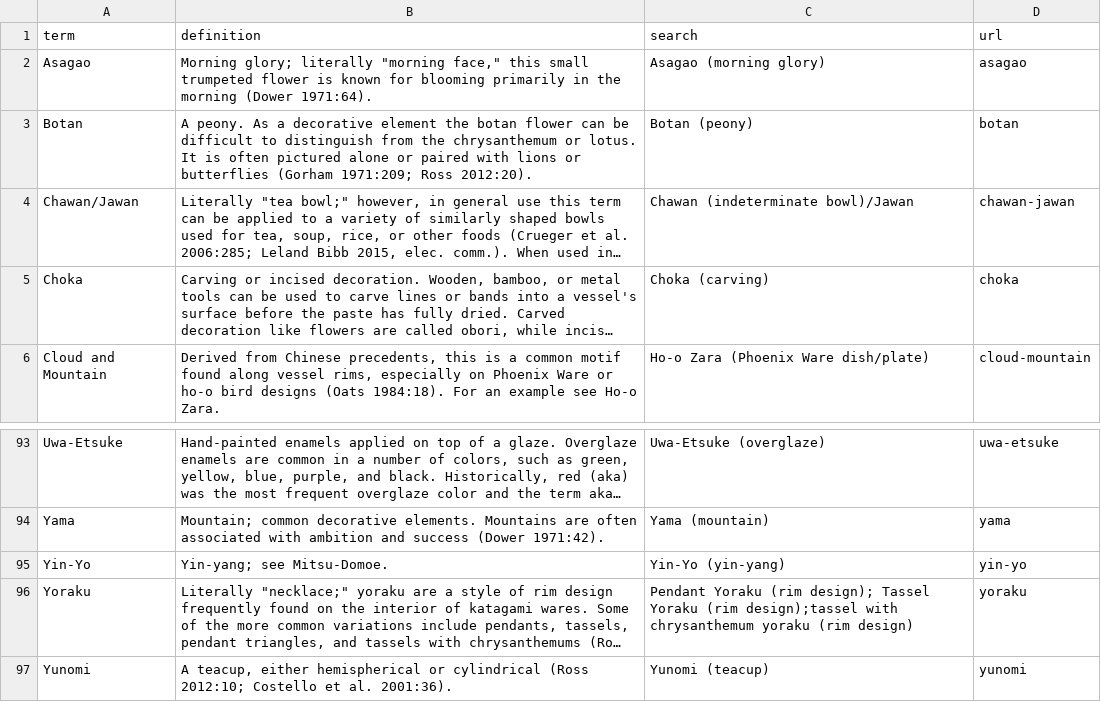
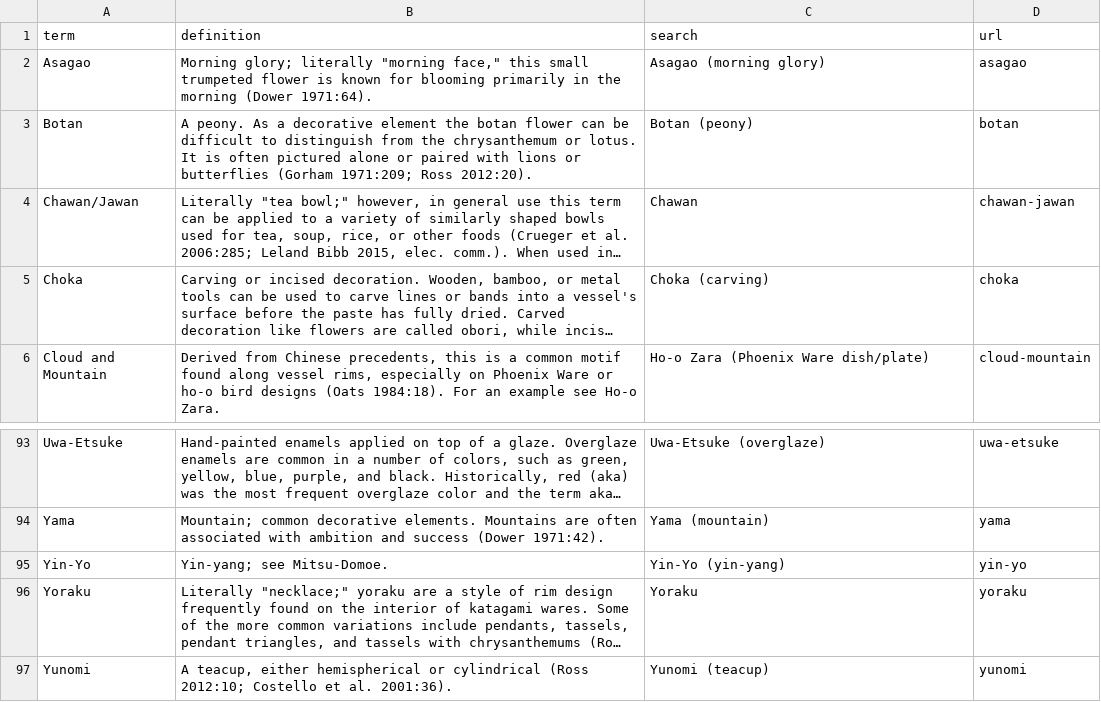
Before and after one commit to uidaholib/HJCCC_source, a CSV file: _data/hjccc-glossary.csv, drawn as a sheet; only a part is shown, gaps mark what is left out; long unchanged cells end in …; the diff names each change by its address in the sheet, - before the commit and + after, or states it on an @@ line.

```diff
--- a/_data/hjccc-glossary.csv
+++ b/_data/hjccc-glossary.csv
-C4 (search): Chawan (indeterminate bowl)/Jawan
+C4 (search): Chawan
-C96 (search): Pendant Yoraku (rim design); Tassel Yoraku (rim design);tassel with chrysanthemum yoraku (rim design)
+C96 (search): Yoraku
```
Also changed, not shown: _data/Form-tree-data.csv, _data/hjccc-objects.csv, 2 other files.
